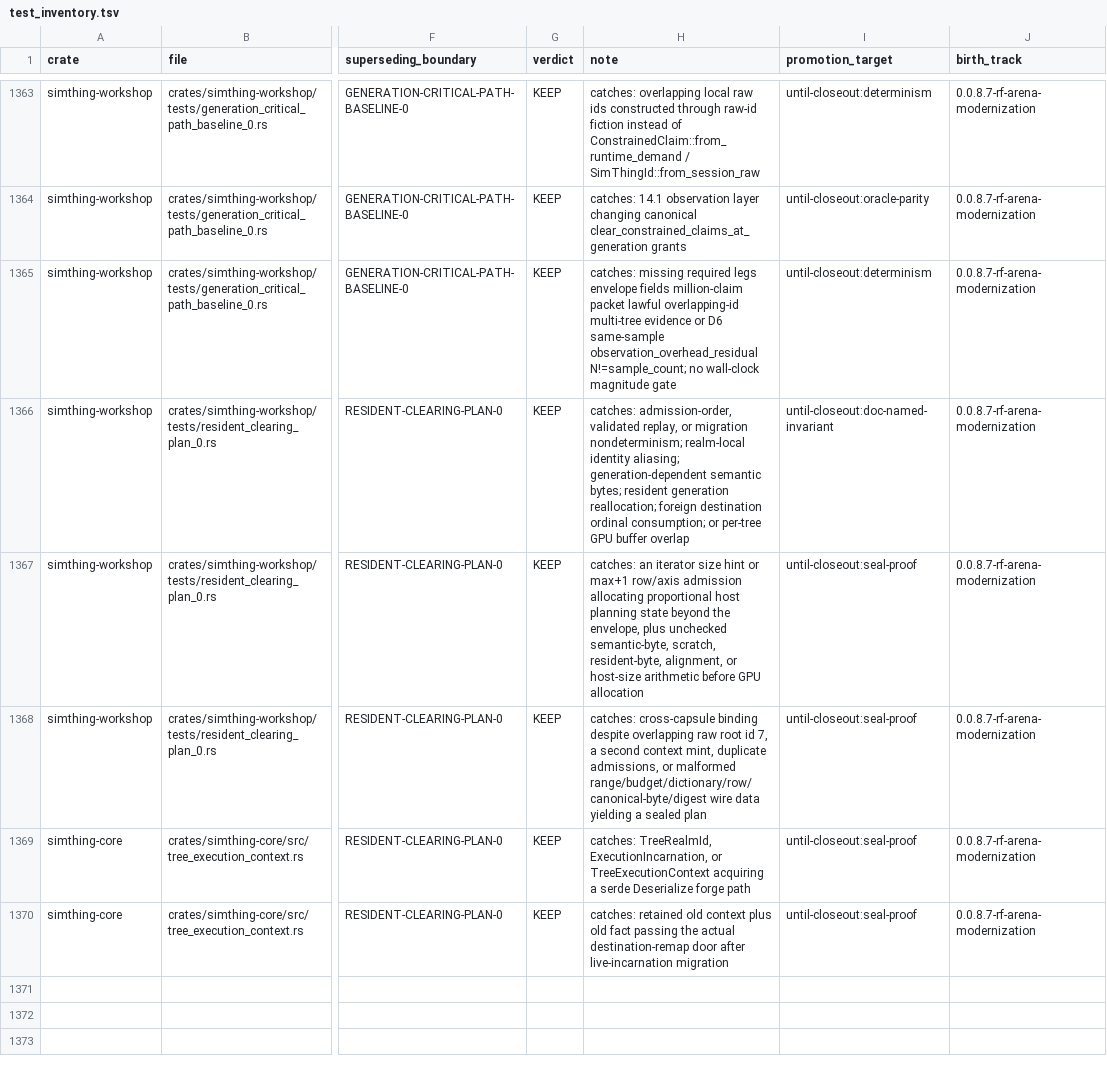
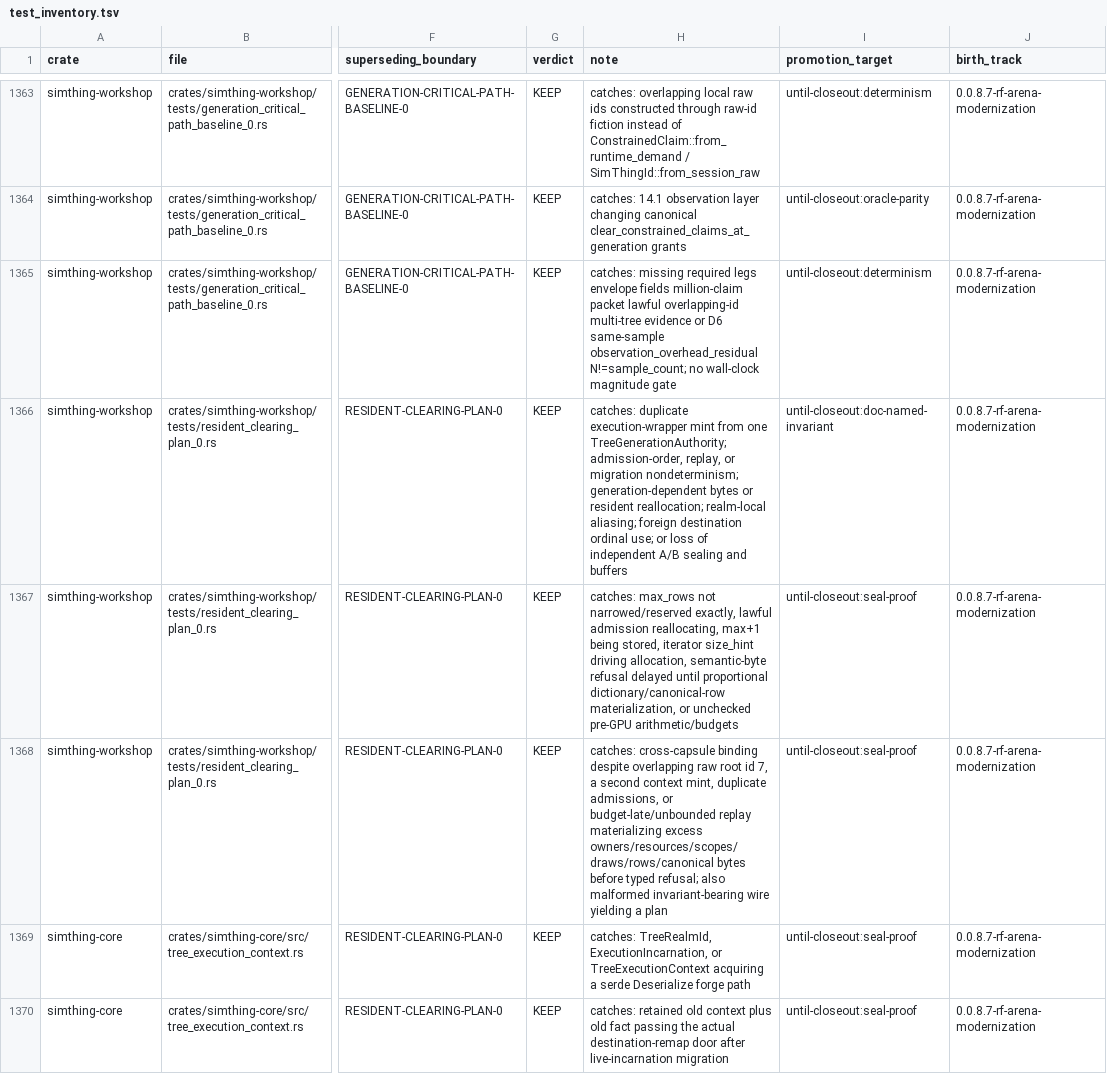
Before and after one commit to khorum08/SimThing, a TSV file: scripts/ci/test_inventory.tsv, drawn as a sheet; only a part is shown, gaps mark what is left out; the diff names each change by its address in the sheet, - before the commit and + after, or states it on an @@ line.

```diff
--- a/scripts/ci/test_inventory.tsv
+++ b/scripts/ci/test_inventory.tsv
-H1366 (note): catches: admission-order, validated replay, or migration nondeterminism; realm-local identity aliasing; generation-dependent semantic bytes; resident generation reallocation; foreign destination ordinal consumption; or per-tree GPU buffer overlap
+H1366 (note): catches: duplicate execution-wrapper mint from one TreeGenerationAuthority; admission-order, replay, or migration nondeterminism; generation-dependent bytes or resident reallocation; realm-local aliasing; foreign destination ordinal use; or loss of independent A/B sealing and buffers
-H1367 (note): catches: an iterator size hint or max+1 row/axis admission allocating proportional host planning state beyond the envelope, plus unchecked semantic-byte, scratch, resident-byte, alignment, or host-size arithmetic before GPU allocation
+H1367 (note): catches: max_rows not narrowed/reserved exactly, lawful admission reallocating, max+1 being stored, iterator size_hint driving allocation, semantic-byte refusal delayed until proportional dictionary/canonical-row materialization, or unchecked pre-GPU arithmetic/budgets
-H1368 (note): …admissions, or malformed range/budget/dictionary/row/canonical-byte/digest wire data yielding a sealed plan
+H1368 (note): …admissions, or budget-late/unbounded replay materializing excess owners/resources/scopes/draws/rows/canonical bytes before typed refusal; also malformed invariant-bearing wire yielding a plan
```
Also changed, not shown: scripts/ci/anchor_reach_log.tsv, 2 other files.
